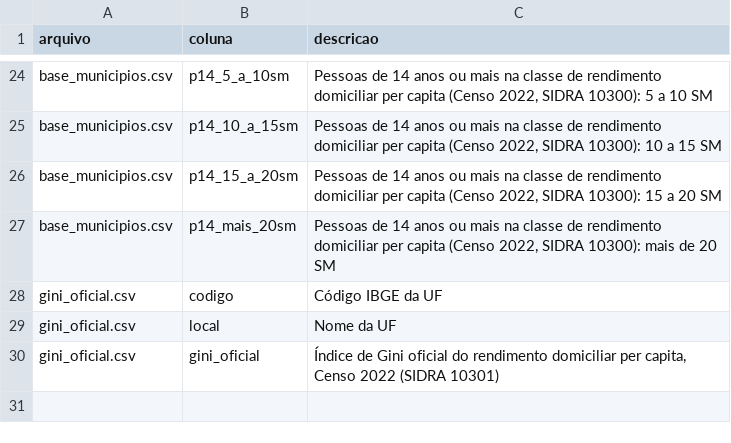
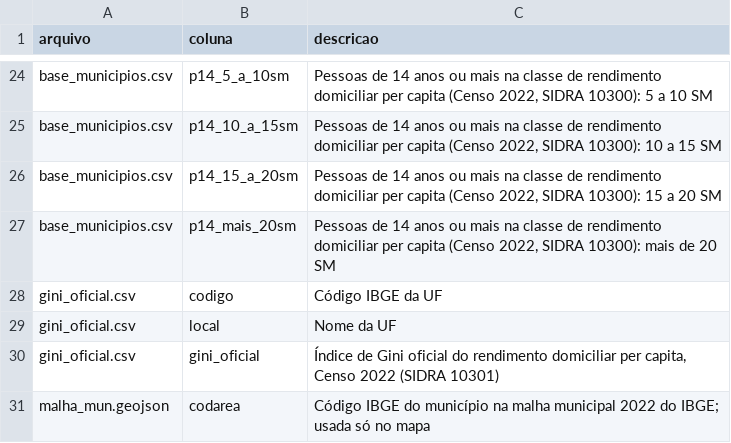
Before and after one commit to fabiourio/homicidios-municipios, a CSV file: entrega_final/dados/dicionario.csv, drawn as a sheet; only a part is shown, gaps mark what is left out.

```diff
--- a/entrega_final/dados/dicionario.csv
+++ b/entrega_final/dados/dicionario.csv
@@ -30 +30,2 @@
 "gini_oficial.csv","gini_oficial","Índice de Gini oficial do rendimento domiciliar per capita, Censo 2022 (SIDRA 10301)"
+"malha_mun.geojson","codarea","Código IBGE do município na malha municipal 2022 do IBGE; usada só no mapa"
```
Also changed, not shown: 7 other files.
